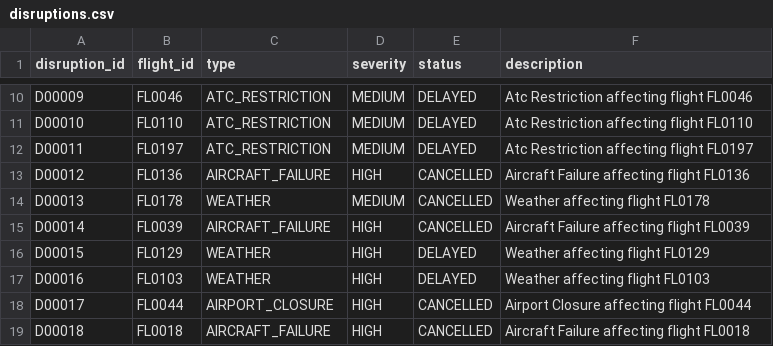
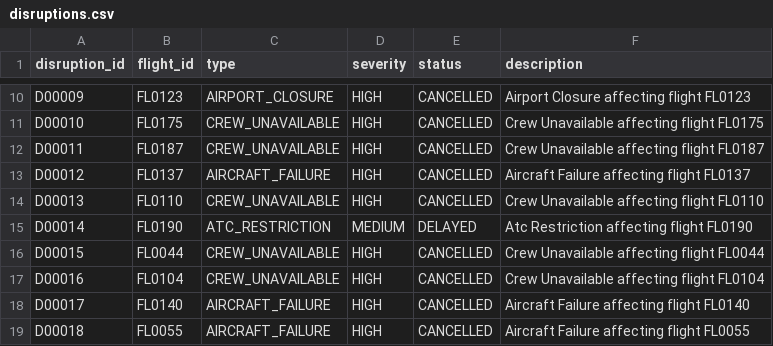
Before and after one commit to Maaddhhaav21/IROPS-Recovery-Copilot, a CSV file: data/disruptions.csv, drawn as a sheet; only a part is shown, gaps mark what is left out; the diff covers the shown part only; the diff names each change by its address in the sheet, - before the commit and + after, or states it on an @@ line.

```diff
--- a/data/disruptions.csv
+++ b/data/disruptions.csv
-B10 (flight_id): FL0046
+B10 (flight_id): FL0123
-C10 (type): ATC_RESTRICTION
+C10 (type): AIRPORT_CLOSURE
-D10:D12 (severity): MEDIUM
+D10:D12 (severity): HIGH
-E10:E12 (status): DELAYED
+E10:E12 (status): CANCELLED
-F10 (description): Atc Restriction affecting flight FL0046
+F10 (description): Airport Closure affecting flight FL0123
-B11 (flight_id): FL0110
+B11 (flight_id): FL0175
-C11:C12 (type): ATC_RESTRICTION
+C11:C12 (type): CREW_UNAVAILABLE
-F11 (description): Atc Restriction affecting flight FL0110
+F11 (description): Crew Unavailable affecting flight FL0175
-B12 (flight_id): FL0197
+B12 (flight_id): FL0187
-F12 (description): Atc Restriction affecting flight FL0197
+F12 (description): Crew Unavailable affecting flight FL0187
-B13 (flight_id): FL0136
+B13 (flight_id): FL0137
-F13 (description): Aircraft Failure affecting flight FL0136
+F13 (description): Aircraft Failure affecting flight FL0137
-B14 (flight_id): FL0178
+B14 (flight_id): FL0110
-C14 (type): WEATHER
+C14 (type): CREW_UNAVAILABLE
-D14 (severity): MEDIUM
+D14 (severity): HIGH
-F14 (description): Weather affecting flight FL0178
+F14 (description): Crew Unavailable affecting flight FL0110
-B15 (flight_id): FL0039
+B15 (flight_id): FL0190
-C15 (type): AIRCRAFT_FAILURE
+C15 (type): ATC_RESTRICTION
-D15 (severity): HIGH
+D15 (severity): MEDIUM
-E15 (status): CANCELLED
+E15 (status): DELAYED
-F15 (description): Aircraft Failure affecting flight FL0039
+F15 (description): Atc Restriction affecting flight FL0190
-B16 (flight_id): FL0129
+B16 (flight_id): FL0044
-C16:C17 (type): WEATHER
+C16:C17 (type): CREW_UNAVAILABLE
-E16:E17 (status): DELAYED
+E16:E17 (status): CANCELLED
-F16 (description): Weather affecting flight FL0129
+F16 (description): Crew Unavailable affecting flight FL0044
-B17 (flight_id): FL0103
+B17 (flight_id): FL0104
-F17 (description): Weather affecting flight FL0103
+F17 (description): Crew Unavailable affecting flight FL0104
-B18 (flight_id): FL0044
+B18 (flight_id): FL0140
-C18 (type): AIRPORT_CLOSURE
+C18 (type): AIRCRAFT_FAILURE
-F18 (description): Airport Closure affecting flight FL0044
+F18 (description): Aircraft Failure affecting flight FL0140
-B19 (flight_id): FL0018
+B19 (flight_id): FL0055
-F19 (description): Aircraft Failure affecting flight FL0018
+F19 (description): Aircraft Failure affecting flight FL0055
```
Also changed, not shown: 37 edited cells elsewhere in this file, data/connections.csv, data/crew.csv, 11 other files.
